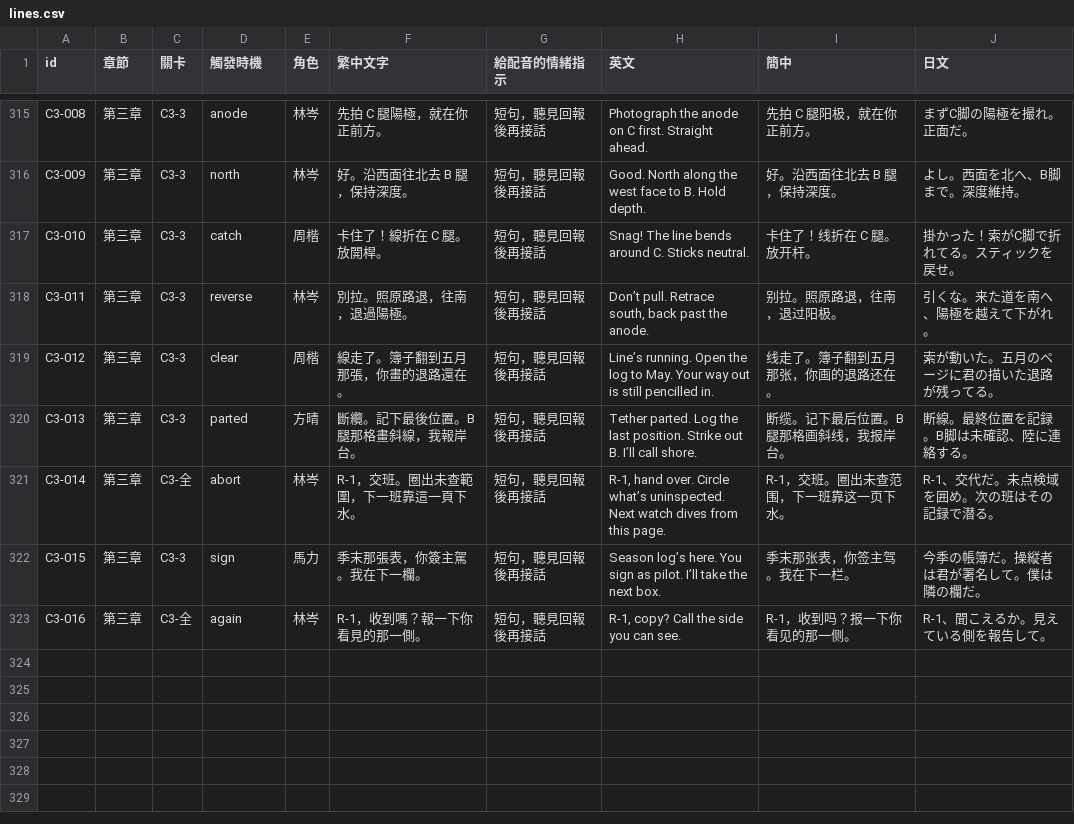
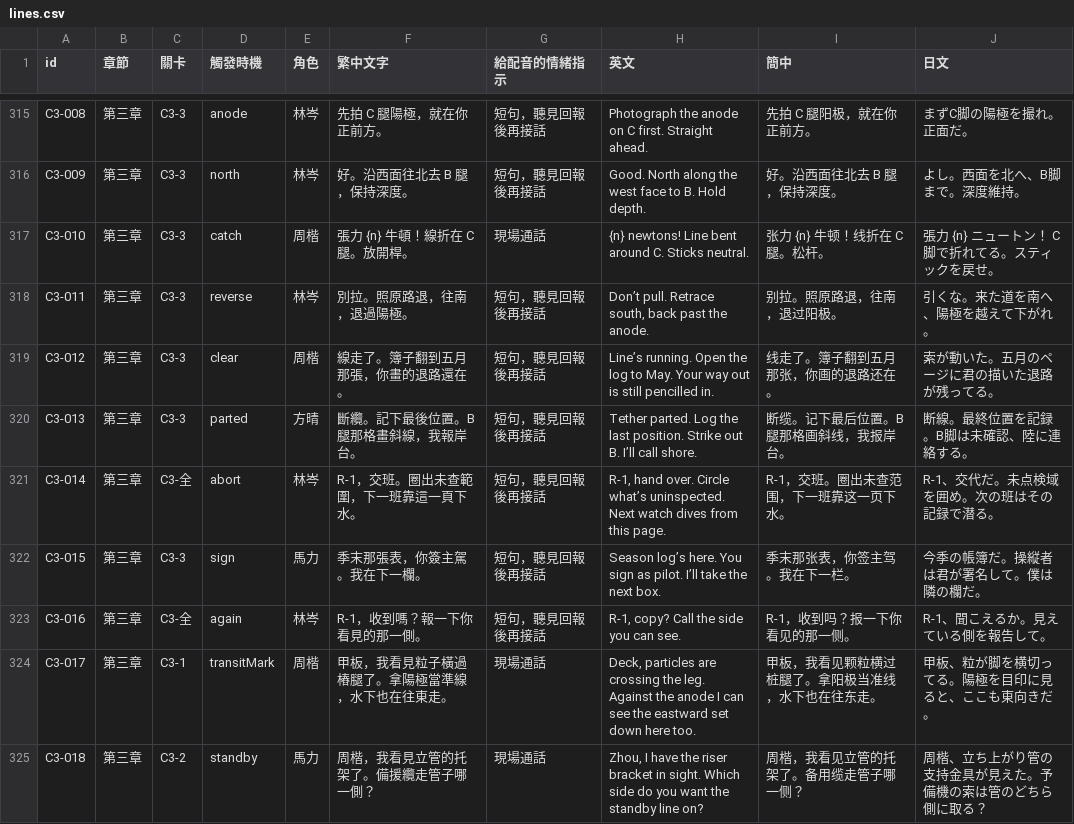
Before and after one commit to jekaihsu/rov, a CSV file: docs/story/lines.csv, drawn as a sheet; only a part is shown, gaps mark what is left out.

Commit message:
U1: stage the wind-farm watches against the cold-open camera and telemetry

```diff
--- a/docs/story/lines.csv
+++ b/docs/story/lines.csv
@@ -316,3 +316,3 @@ C3-008,第三章,C3-3,anode,林岑,先拍 C 腿陽極，就在你正前方。,
 C3-009,第三章,C3-3,north,林岑,好。沿西面往北去 B 腿，保持深度。,短句，聽見回報後再接話,Good. North along the west face to B. Hold depth.,好。沿西面往北去 B 腿，保持深度。,よし。西面を北へ、B脚まで。深度維持。
-C3-010,第三章,C3-3,catch,周楷,卡住了！線折在 C 腿。放開桿。,短句，聽見回報後再接話,Snag! The line bends around C. Sticks neutral.,卡住了！线折在 C 腿。放开杆。,掛かった！索がC脚で折れてる。スティックを戻せ。
+C3-010,第三章,C3-3,catch,周楷,張力 {n} 牛頓！線折在 C 腿。放開桿。,現場通話,{n} newtons! Line bent around C. Sticks neutral.,张力 {n} 牛顿！线折在 C 腿。松杆。,張力 {n} ニュートン！ C 脚で折れてる。スティックを戻せ。
 C3-011,第三章,C3-3,reverse,林岑,別拉。照原路退，往南，退過陽極。,短句，聽見回報後再接話,"Don’t pull. Retrace south, back past the anode.",别拉。照原路退，往南，退过阳极。,引くな。来た道を南へ、陽極を越えて下がれ。
@@ -323 +323,3 @@ C3-015,第三章,C3-3,sign,馬力,季末那張表，你簽主駕。我在下一
 C3-016,第三章,C3-全,again,林岑,R-1，收到嗎？報一下你看見的那一側。,短句，聽見回報後再接話,"R-1, copy? Call the side you can see.",R-1，收到吗？报一下你看见的那一侧。,R-1、聞こえるか。見えている側を報告して。
+C3-017,第三章,C3-1,transitMark,周楷,甲板，我看見粒子橫過樁腿了。拿陽極當準線，水下也在往東走。,現場通話,"Deck, particles are crossing the leg. Against the anode I can see the eastward set down here too.",甲板，我看见颗粒横过桩腿了。拿阳极当准线，水下也在往东走。,甲板、粒が脚を横切ってる。陽極を目印に見ると、ここも東向きだ。
+C3-018,第三章,C3-2,standby,馬力,周楷，我看見立管的托架了。備援纜走管子哪一側？,現場通話,"Zhou, I have the riser bracket in sight. Which side do you want the standby line on?",周楷，我看见立管的托架了。备用缆走管子哪一侧？,周楷、立ち上がり管の支持金具が見えた。予備機の索は管のどちら側に取る？
```
Also changed, not shown: 51 other files.
